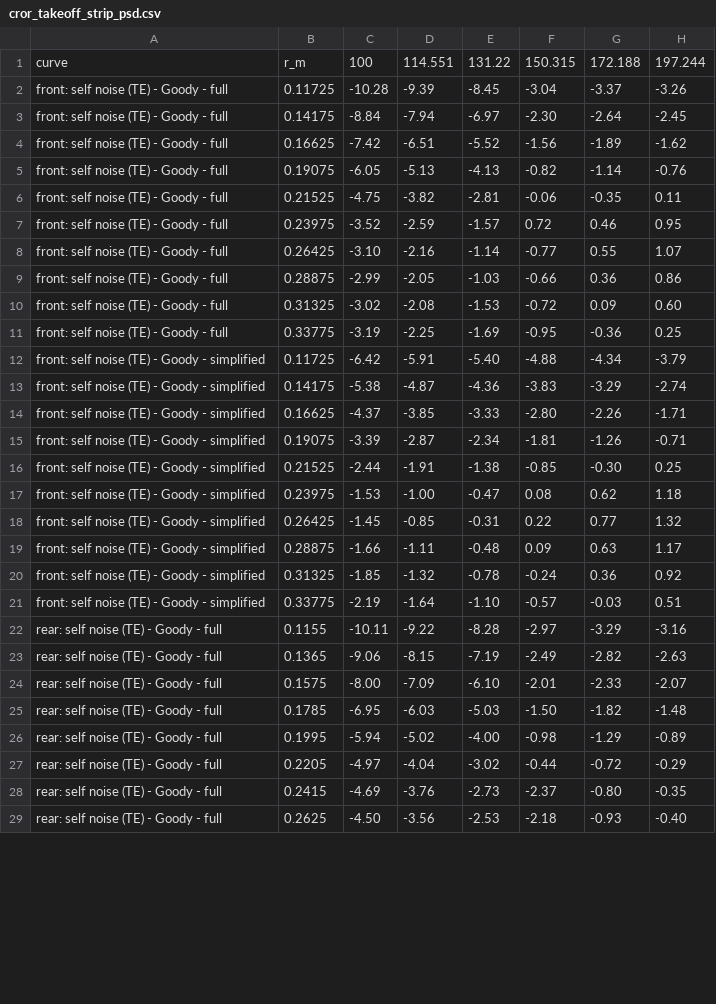
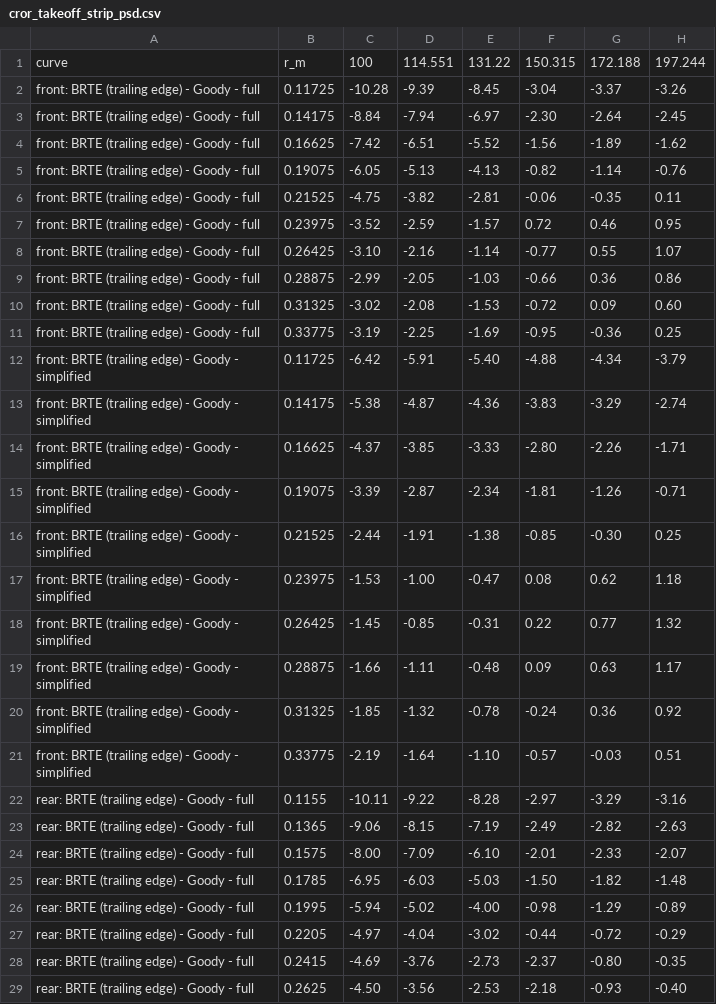
Before and after one commit to ravishkarve/karve99.github.io, a CSV file: broadband/examples/output/cror_takeoff_strip_psd.csv, drawn as a sheet; only a part is shown; the diff covers the shown part only; the diff names each change by its address in the sheet, - before the commit and + after, or states it on an @@ line.

```diff
--- a/broadband/examples/output/cror_takeoff_strip_psd.csv
+++ b/broadband/examples/output/cror_takeoff_strip_psd.csv
-A2:A11: front: self noise (TE) - Goody - full
+A2:A11: front: BRTE (trailing edge) - Goody - full
-A12:A21: front: self noise (TE) - Goody…
+A12:A21: front: BRTE (trailing edge) - Goody…
-A22:A29: rear: self noise (TE) - Goody - full
+A22:A29: rear: BRTE (trailing edge) - Goody - full
```
Also changed, not shown: 52 edited cells elsewhere in this file, broadband/examples/output/blandeau_cror_takeoff_psd.csv, broadband/examples/output/blandeau_cror_takeoff_strip_psd.csv, 54 other files.
